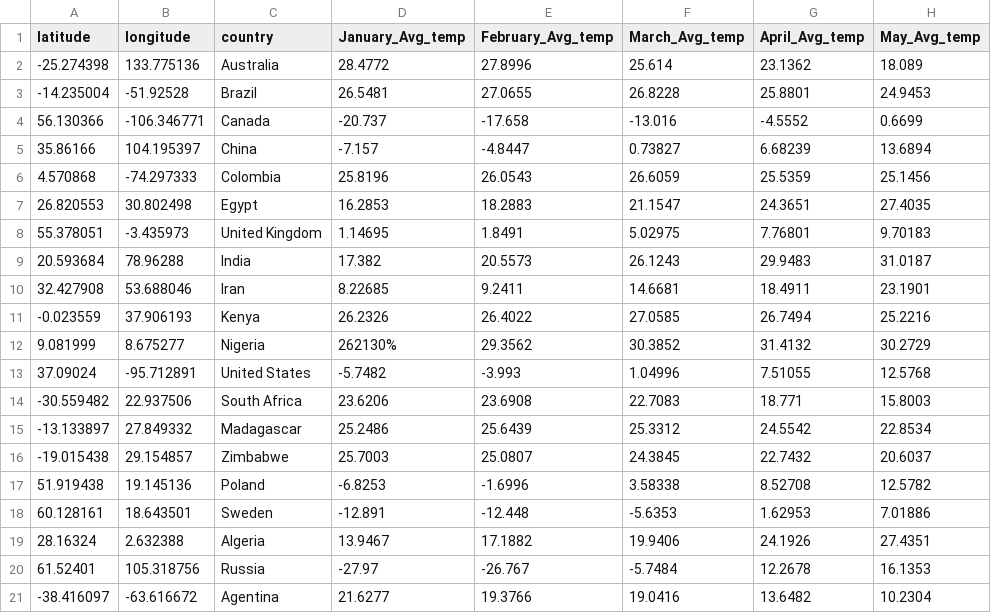
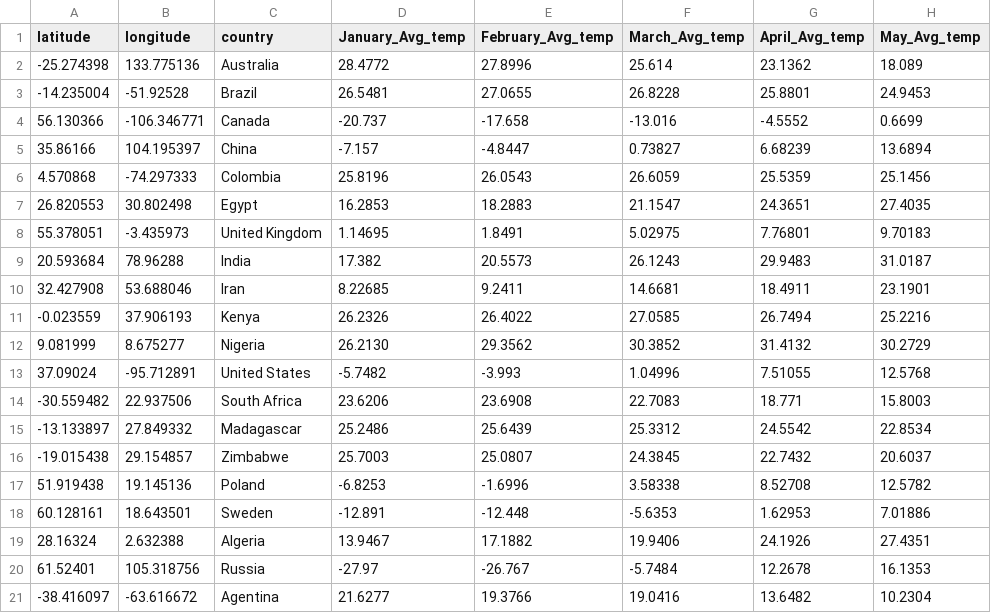
Before and after one commit to maru25-alt/Data, a CSV file: year2010.csv, drawn as a sheet; only a part is shown; the diff names each change by its address in the sheet, - before the commit and + after, or states it on an @@ line.

Commit message:
Update year2010.csv

```diff
--- a/year2010.csv
+++ b/year2010.csv
-D12 (January_Avg_temp): 262130%
+D12 (January_Avg_temp): 26.2130
```
